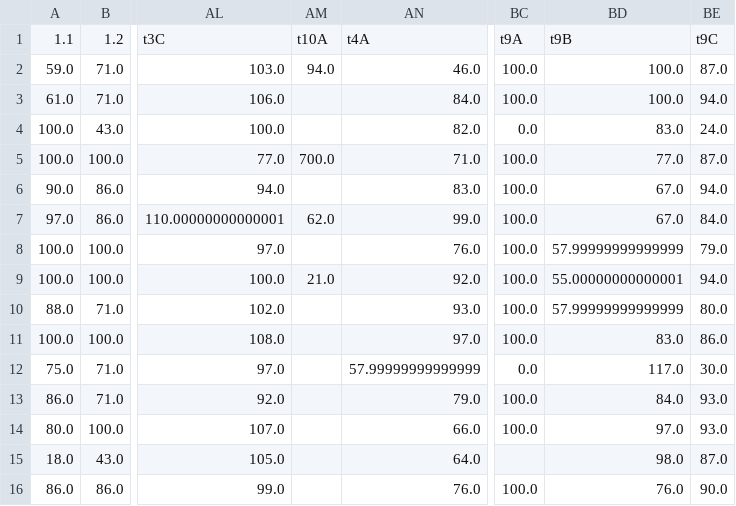
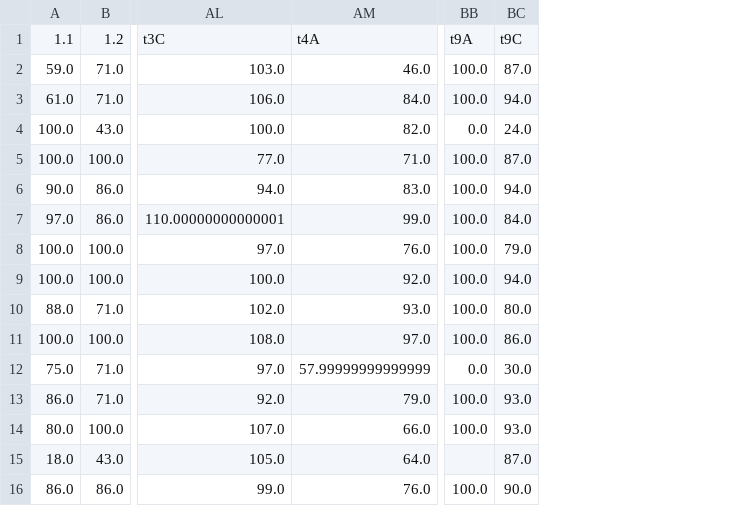
Before and after one commit to okfn/rtei, a CSV file: data/scores_per_country.csv, drawn as a sheet; only a part is shown, gaps mark what is left out; the diff names each change by its address in the sheet, - before the commit and + after, or states it on an @@ line.

```diff
--- a/data/scores_per_country.csv
+++ b/data/scores_per_country.csv
-column AM, rows 1-9: t10A | 94.0 |  |  | 700.0 |  | 62.0 |  | 21.0
-column BD, rows 1-16: t9B | 100.0 | 100.0 | 83.0 | 77.0 | 67.0 | 67.0 | 57.99999999999999 | 55.00000000000001 | 57.99999999999999 | 83.0 | 117.0 | 84.0 | 97.0 | 98.0 | 76.0
```
Also changed, not shown: 4 other files.
